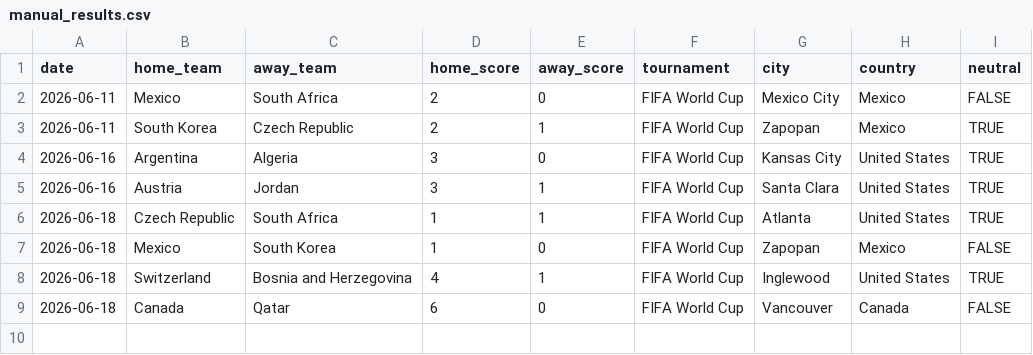
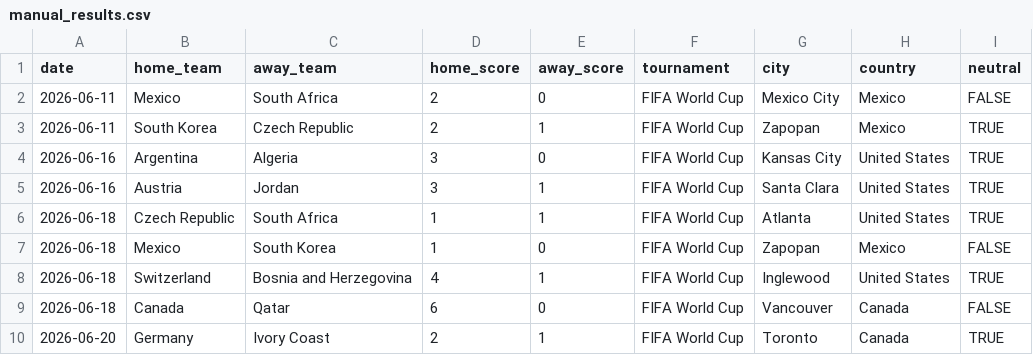
Before and after one commit to JustusVermaakSkystrm/ig-trading-bot, a CSV file: worldcup/data/manual_results.csv, drawn as a sheet; the diff names each change by its address in the sheet, - before the commit and + after, or states it on an @@ line.

```diff
--- a/worldcup/data/manual_results.csv
+++ b/worldcup/data/manual_results.csv
+row 10: 2026-06-20 | Germany | Ivory Coast | 2 | 1 | FIFA World Cup | Toronto | Canada | TRUE
```
Also changed, not shown: worldcup/data/accepted_results.csv, worldcup/outputs/match_probabilities.csv, 10 other files.
